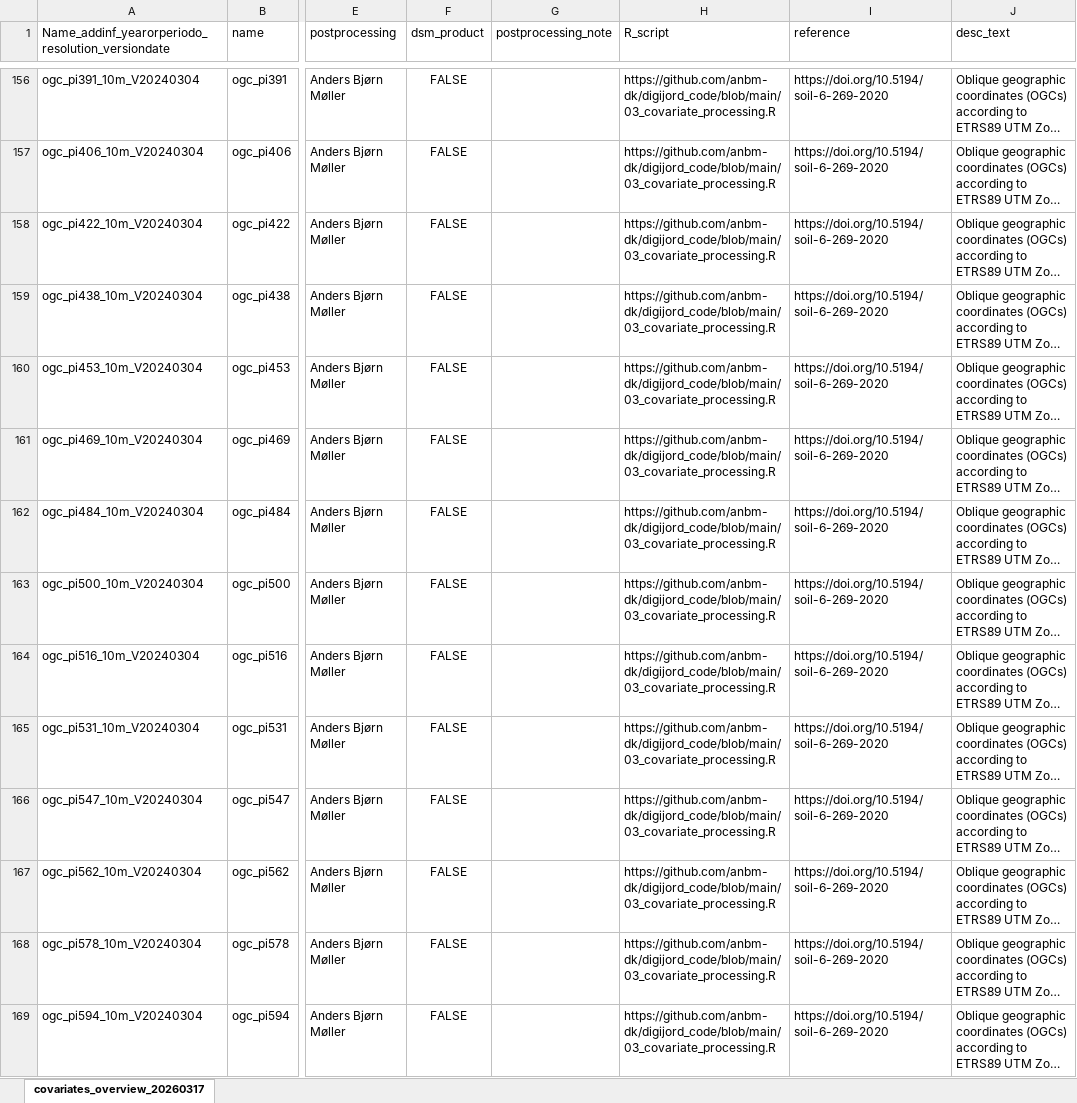
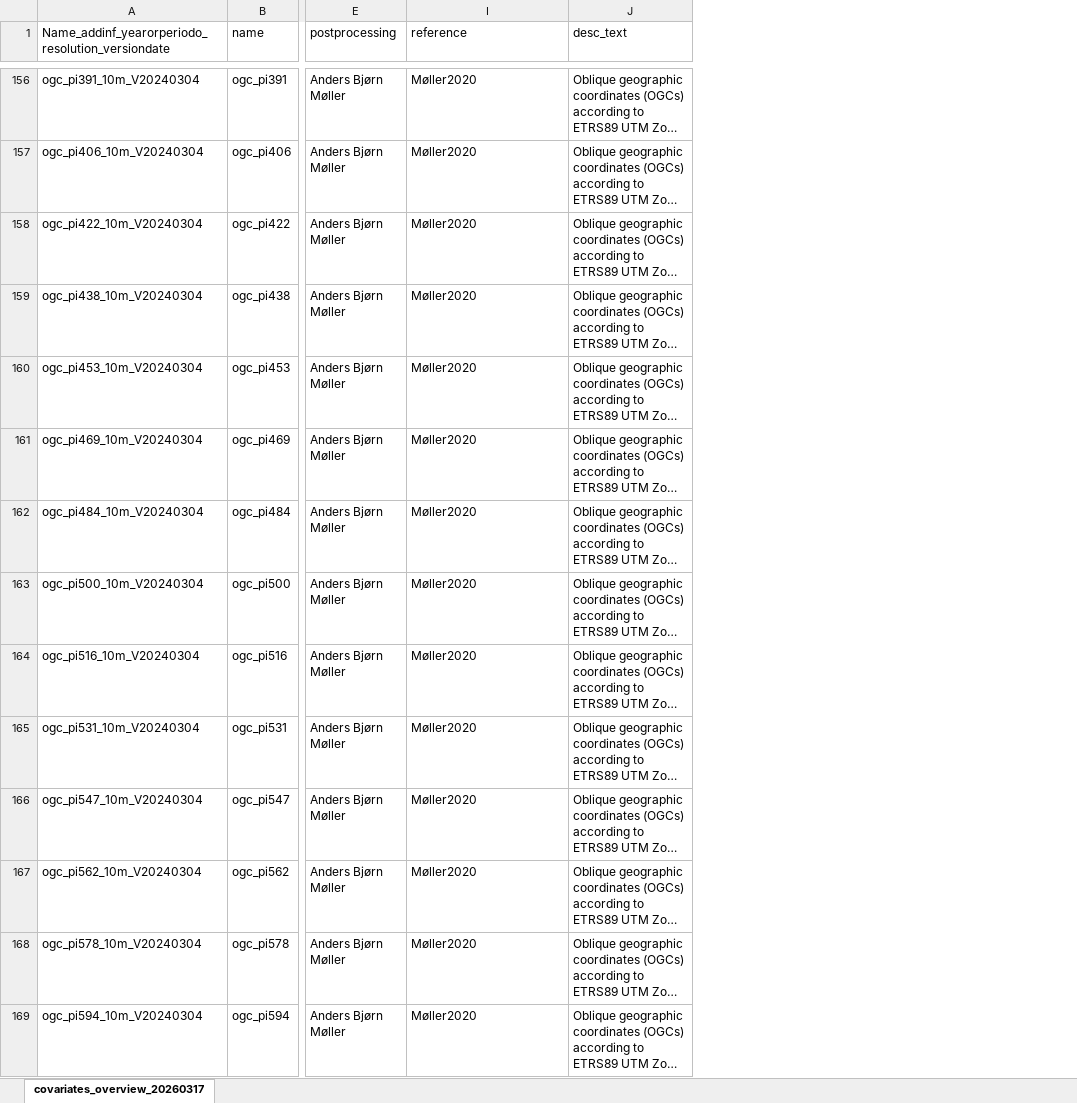
Before and after one commit to collinvrooij/AU_DSM_metadata, an Excel workbook: covariates_overview_20260626.xlsx, sheet covariates_overview_20260317, drawn as a sheet; only a part is shown, gaps mark what is left out; long unchanged cells end in …; values as stored, in another font and other column widths than the file's, no borders; removed rows and columns are numbered as before the commit, all else as after; the diff covers the shown part only; the diff names each change by its address in the sheet, - before the commit and + after, or states it on an @@ line.

```diff
--- a/covariates_overview_20260626.xlsx (sheet covariates_overview_20260317)
+++ b/covariates_overview_20260626.xlsx (sheet covariates_overview_20260317)
@@ column F (dsm_product) hidden, rows 156-169: all FALSE @@
@@ column G (postprocessing_note) hidden, empty @@
@@ column H (R_script) hidden, rows 156-169: all https://github.com/anbm-dk/digijord_code/blob/main/03_covariate_processing.R @@
-I156:I169 (reference): https://doi.org/10.5194/soil-6-269-2020
+I156:I169 (reference): Møller2020
```
Also changed, not shown: 4 added rows and 108 edited cells elsewhere in this sheet, 2 other files.
